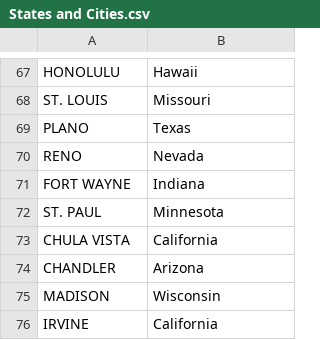
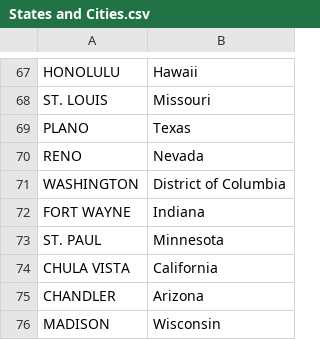
Before and after one commit to sfl-priv/Drunk-Driving-Data, a CSV file: States and Cities.csv, drawn as a sheet; only a part is shown, gaps mark what is left out; the shorter side is filled out with more unchanged rows; the diff names each change by its address in the sheet, - before the commit and + after, or states it on an @@ line.

```diff
--- a/States and Cities.csv
+++ b/States and Cities.csv
+row 71: WASHINGTON | District of Columbia
```
Also changed, not shown: 3 other files.
